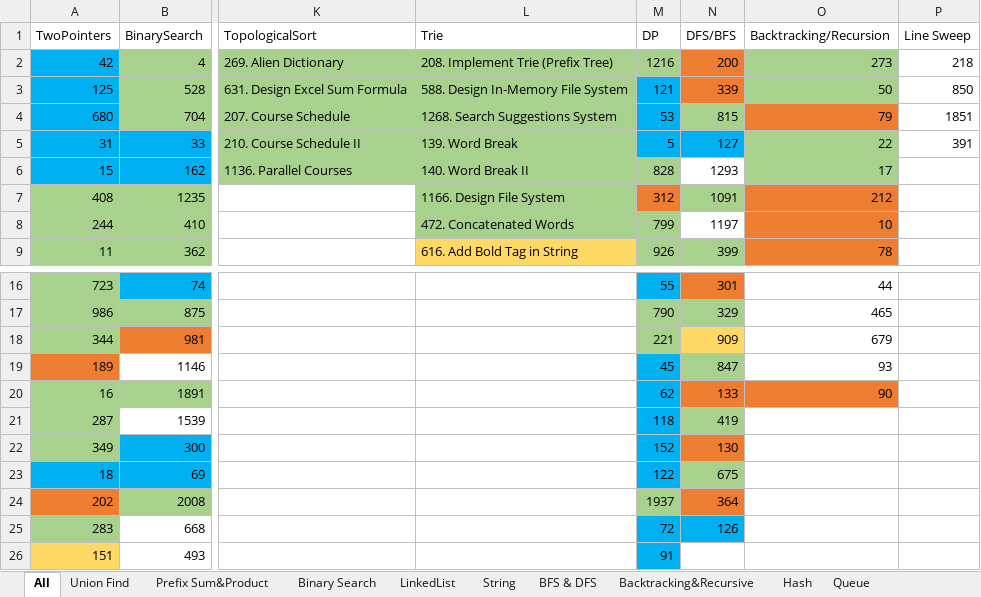
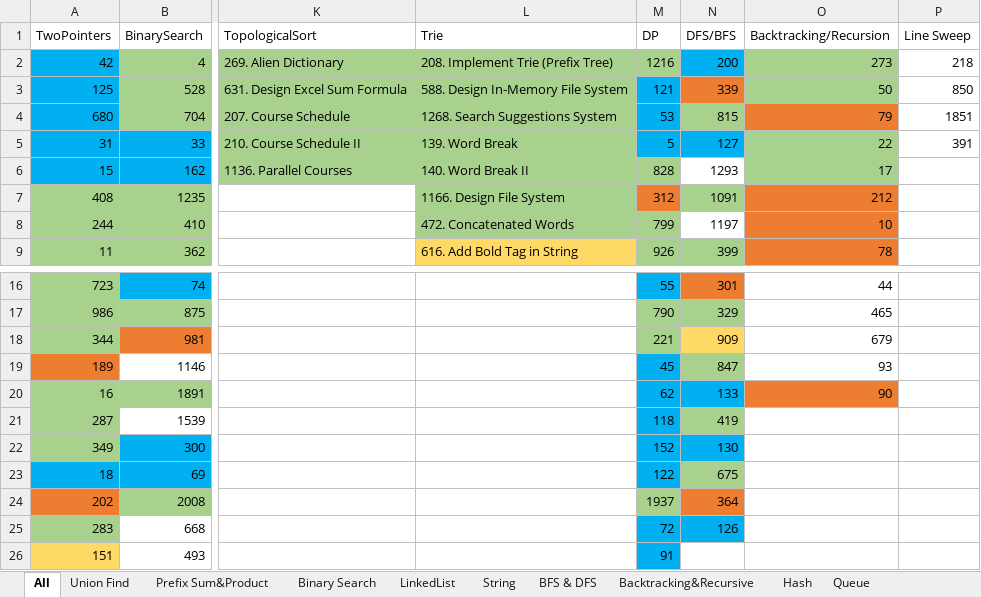
Before and after one commit to LiXieLabs/codingpractice, an Excel workbook: PracticeList.xlsx, sheet All, drawn as a sheet; only a part is shown, gaps mark what is left out; values as stored, in another font and other column widths than the file's, no borders; the diff names each change by its address in the sheet, - before the commit and + after, or states it on an @@ line.

```diff
--- a/PracticeList.xlsx (sheet All)
+++ b/PracticeList.xlsx (sheet All)
-N2 fill: #ED7D31
+N2 fill: #00B0F0
-N20 fill: #ED7D31
+N20 fill: #00B0F0
-N22 fill: #ED7D31
+N22 fill: #00B0F0
```
Also changed, not shown: 3 other files.
